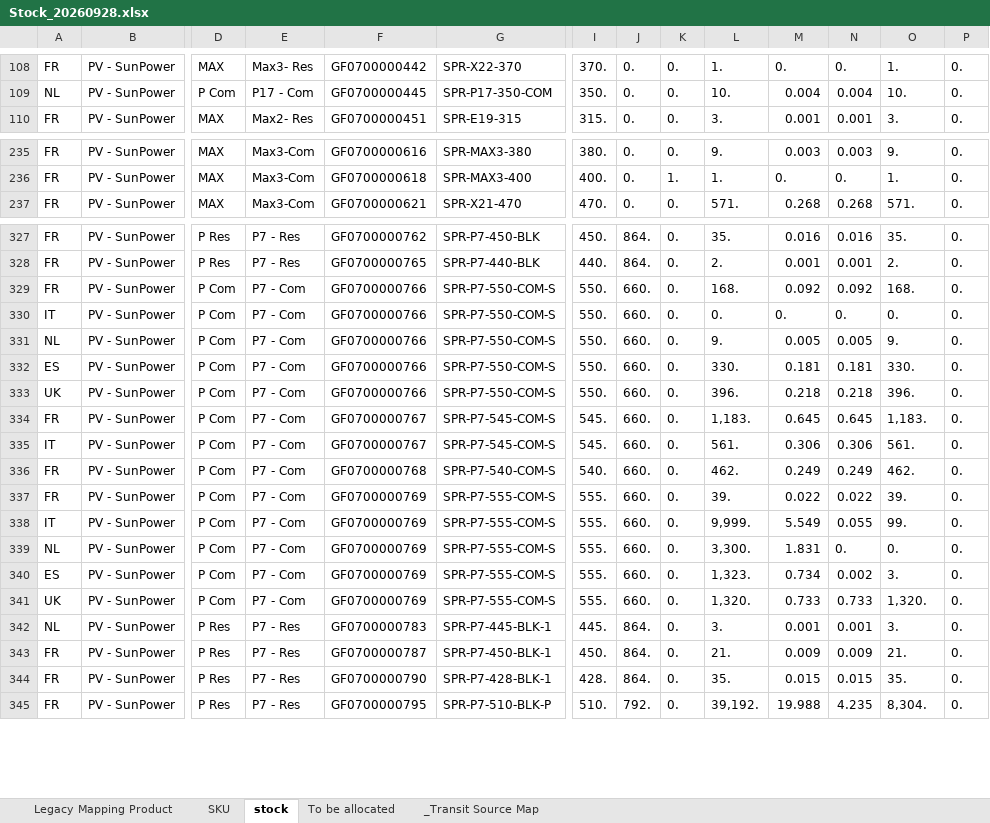
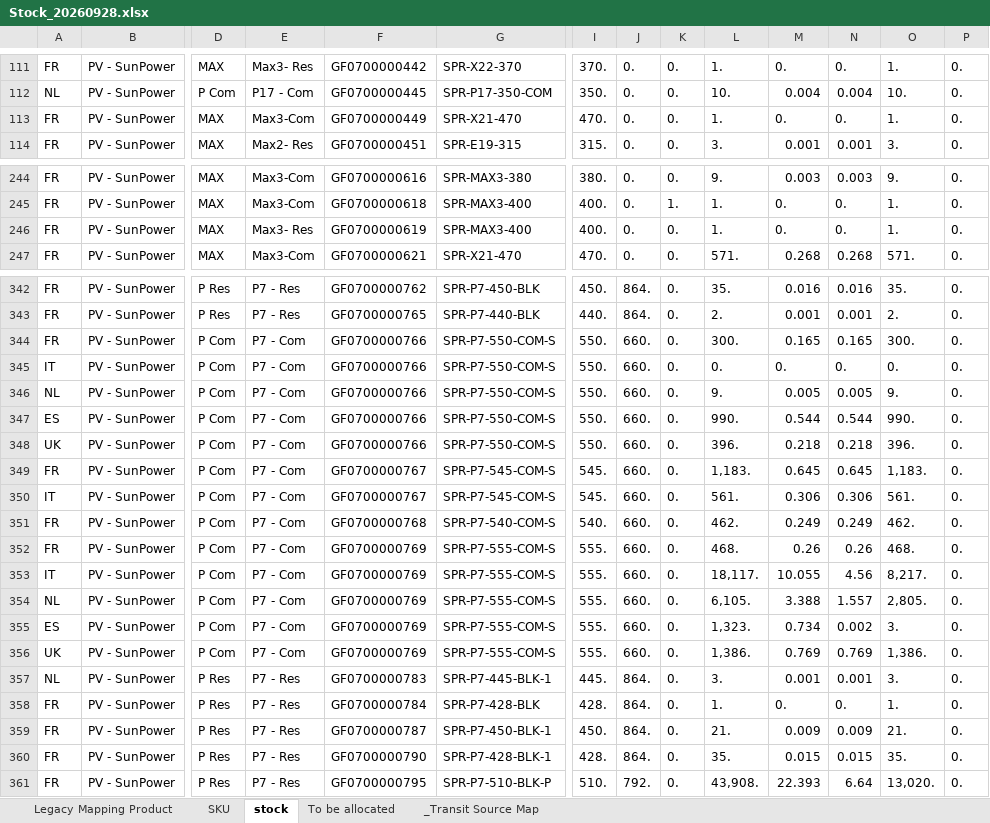
Before and after one commit to hantsuii/EUPV2026, an Excel workbook: Stcok History/Stock_20260928.xlsx, sheet stock, drawn as a sheet; only a part is shown, gaps mark what is left out; values as stored, in another font and other column widths than the file's, no cell formats; addresses are those after the commit; rows hold the shown columns only; the diff covers the shown part only; the diff names each change by its address in the sheet, - before the commit and + after, or states it on an @@ line.

Commit message:
Update Stock_20260928.xlsx

```diff
--- a/Stcok History/Stock_20260928.xlsx (sheet stock)
+++ b/Stcok History/Stock_20260928.xlsx (sheet stock)
+row 113: FR | PV - SunPower | MAX | Max3-Com | GF0700000449 | SPR-X21-470 | 470. | 0. | 0. | 1. | 0. | 0. | 1. | 0.
+row 246: FR | PV - SunPower | MAX | Max3- Res | GF0700000619 | SPR-MAX3-400 | 400. | 0. | 0. | 1. | 0. | 0. | 1. | 0.
-L344: 168.
+L344: 300.
-M344: 0.092
+M344: 0.165
-N344: 0.092
+N344: 0.165
-O344: 168.
+O344: 300.
-L347: 330.
+L347: 990.
-M347: 0.181
+M347: 0.544
-N347: 0.181
+N347: 0.544
-O347: 330.
+O347: 990.
-L352: 39.
+L352: 468.
-M352: 0.022
+M352: 0.26
-N352: 0.022
+N352: 0.26
-O352: 39.
+O352: 468.
-L353: 9,999.
+L353: 18,117.
-M353: 5.549
+M353: 10.055
-N353: 0.055
+N353: 4.56
-O353: 99.
+O353: 8,217.
-L354: 3,300.
+L354: 6,105.
-M354: 1.831
+M354: 3.388
-N354: 0.
+N354: 1.557
-O354: 0.
+O354: 2,805.
-L356: 1,320.
+L356: 1,386.
-M356: 0.733
+M356: 0.769
-N356: 0.733
+N356: 0.769
-O356: 1,320.
+O356: 1,386.
+row 358: FR | PV - SunPower | P Res | P7 - Res | GF0700000784 | SPR-P7-428-BLK | 428. | 864. | 0. | 1. | 0. | 0. | 1. | 0.
-L361: 39,192.
+L361: 43,908.
-M361: 19.988
+M361: 22.393
-N361: 4.235
+N361: 6.64
-O361: 8,304.
+O361: 13,020.
```
Also changed, not shown: 22 added rows and 407 edited cells elsewhere in this sheet, sheet _Transit Source Map, cell formats.
